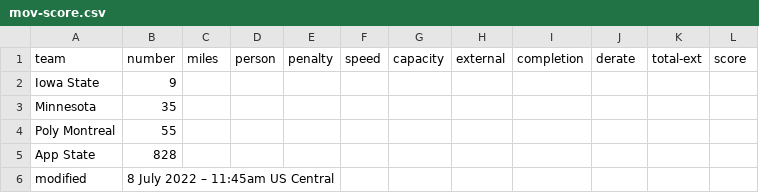
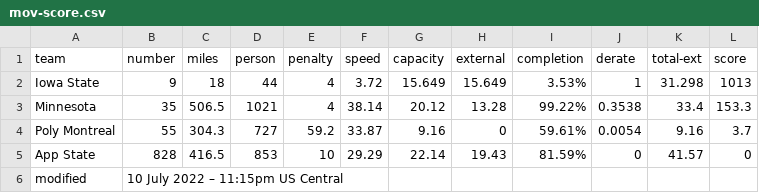
Before and after one commit to jtmullen/asc-fsgp-2022-results, a CSV file: _data/asc/stage1/mov-score.csv, drawn as a sheet.

Commit message:
Stage 1 results

```diff
--- a/_data/asc/stage1/mov-score.csv
+++ b/_data/asc/stage1/mov-score.csv
@@ -1,6 +1,6 @@
 team,number,miles,person,penalty,speed,capacity,external,completion,derate,total-ext,score
-Iowa State,9,,,,,,,,,,
-Minnesota,35,,,,,,,,,,
-Poly Montreal,55,,,,,,,,,,
-App State,828,,,,,,,,,,
-modified,8 July 2022 – 11:45am US Central,,,,,,,,,,
+Iowa State,9,18,44,4,3.72,15.649,15.649,3.53%,1,31.298,1013
+Minnesota,35,506.5,1021,4,38.14,20.12,13.28,99.22%,0.3538,33.4,153.3
+Poly Montreal,55,304.3,727,59.2,33.87,9.16,0,59.61%,0.0054,9.16,3.7
+App State,828,416.5,853,10,29.29,22.14,19.43,81.59%,0,41.57,0
+modified,10 July 2022 – 11:15pm US Central,,,,,,,,,,
```
Also changed, not shown: _data/asc/stage1/mov.csv, _data/asc/stage1/sov.csv, 5 other files.
